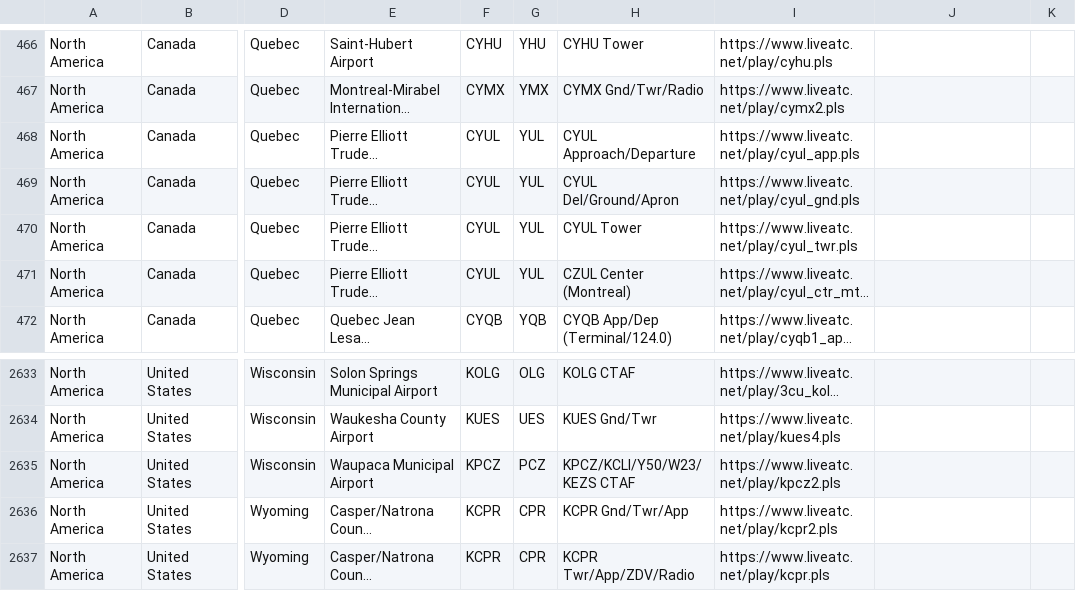
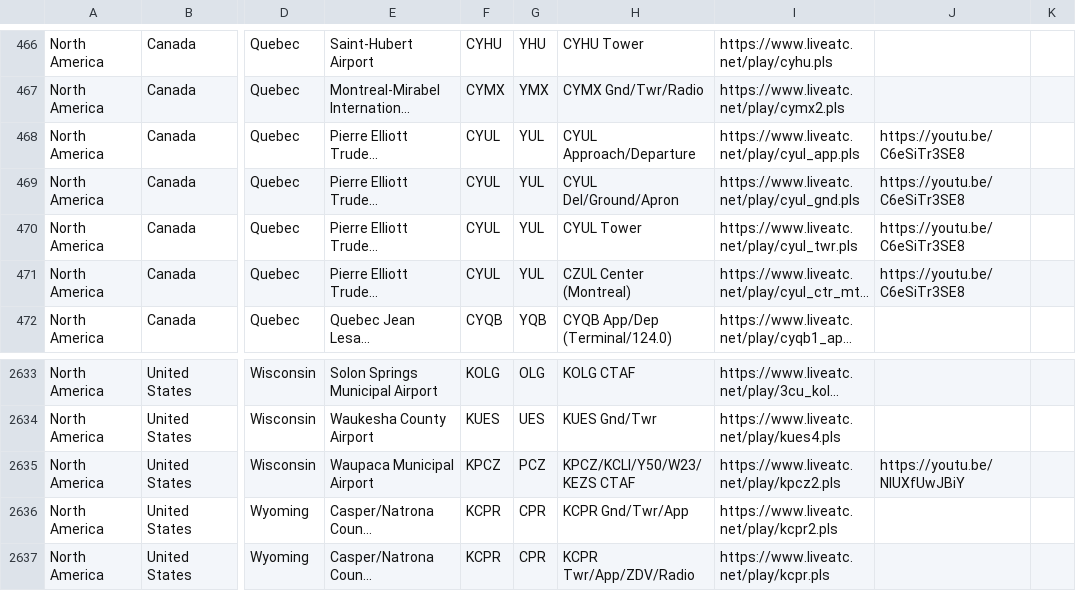
Before and after one commit to RoMinjun/lofiatc.ps1, a CSV file: atc_sources.csv, drawn as a sheet; only a part is shown, gaps mark what is left out; long unchanged cells end in …; the diff covers the shown part only; the diff names each change by its address in the sheet, - before the commit and + after, or states it on an @@ line.

```diff
--- a/atc_sources.csv
+++ b/atc_sources.csv
-J468:J471: (empty)
+J468:J471: https://youtu.be/C6eSiTr3SE8
-J2635: (empty)
+J2635: https://youtu.be/NlUXfUwJBiY
```
Also changed, not shown: 46 edited cells elsewhere in this file.
